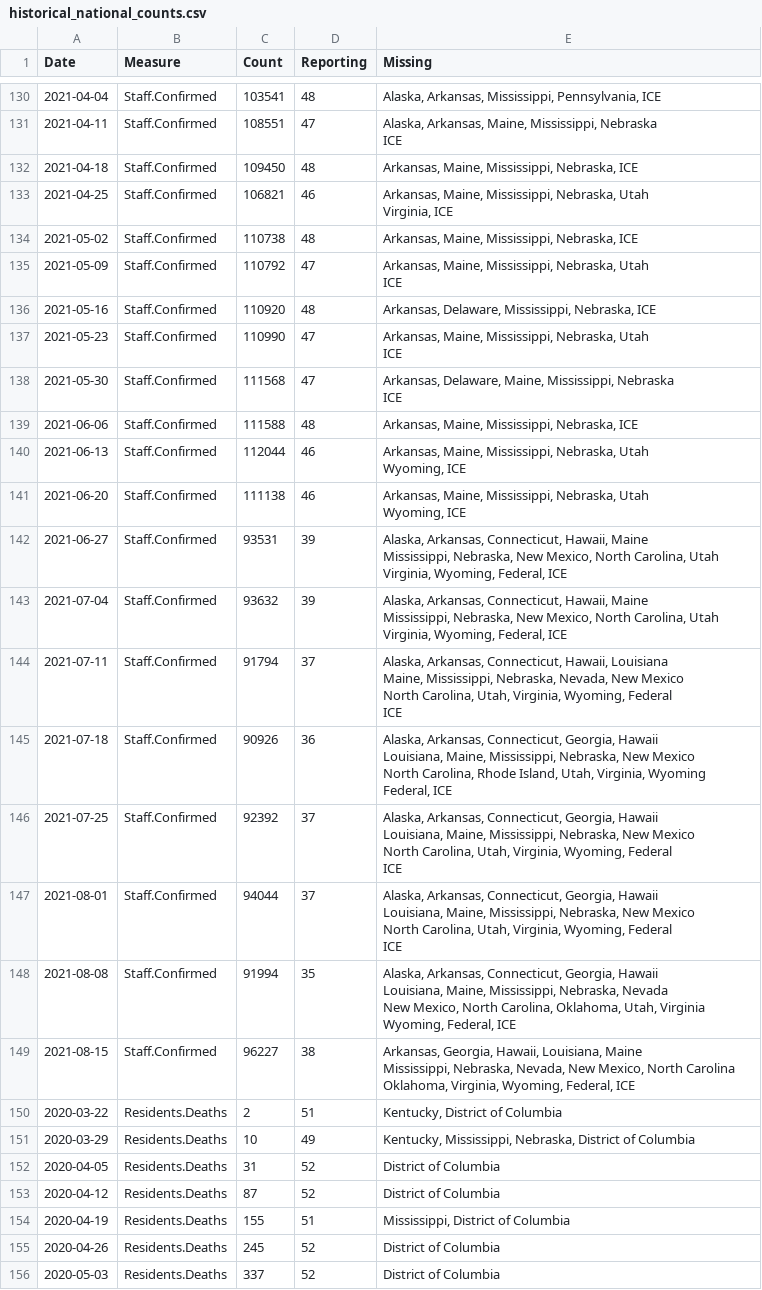
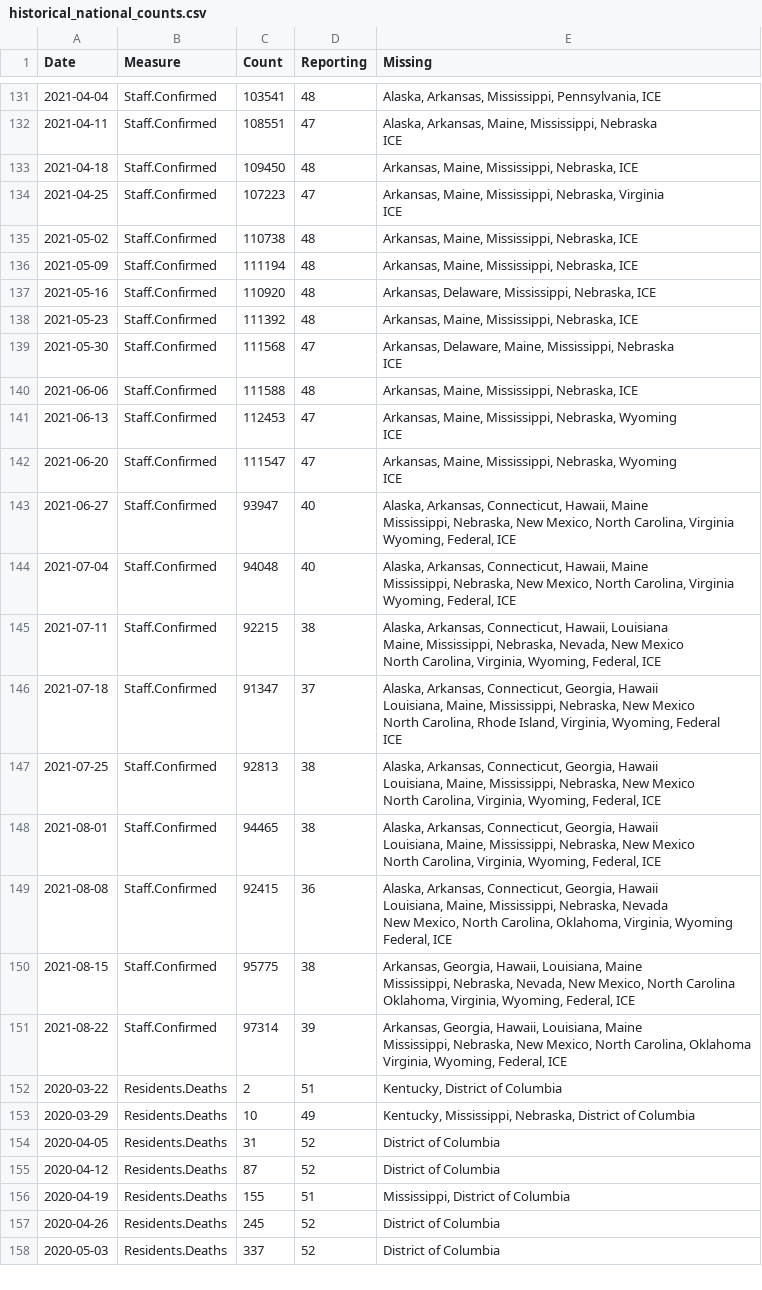
Before and after one commit to uclalawcovid19behindbars/data, a CSV file: historical-data/historical_national_counts.csv, drawn as a sheet; only a part is shown, gaps mark what is left out; the diff covers the shown part only.

```diff
--- a/historical-data/historical_national_counts.csv
+++ b/historical-data/historical_national_counts.csv
@@ -141,10 +142,8 @@ Date,Measure,Count,Reporting,Missing
 2021-04-18,Staff.Confirmed,109450,48,"Arkansas, Maine, Mississippi, Nebraska, ICE"
-2021-04-25,Staff.Confirmed,106821,46,"Arkansas, Maine, Mississippi, Nebraska, Utah
- Virginia, ICE"
+2021-04-25,Staff.Confirmed,107223,47,"Arkansas, Maine, Mississippi, Nebraska, Virginia
+ ICE"
 2021-05-02,Staff.Confirmed,110738,48,"Arkansas, Maine, Mississippi, Nebraska, ICE"
-2021-05-09,Staff.Confirmed,110792,47,"Arkansas, Maine, Mississippi, Nebraska, Utah
- ICE"
+2021-05-09,Staff.Confirmed,111194,48,"Arkansas, Maine, Mississippi, Nebraska, ICE"
 2021-05-16,Staff.Confirmed,110920,48,"Arkansas, Delaware, Mississippi, Nebraska, ICE"
-2021-05-23,Staff.Confirmed,110990,47,"Arkansas, Maine, Mississippi, Nebraska, Utah
- ICE"
+2021-05-23,Staff.Confirmed,111392,48,"Arkansas, Maine, Mississippi, Nebraska, ICE"
 2021-05-30,Staff.Confirmed,111568,47,"Arkansas, Delaware, Maine, Mississippi, Nebraska
@@ -152,35 +151,35 @@ Date,Measure,Count,Reporting,Missing
 2021-06-06,Staff.Confirmed,111588,48,"Arkansas, Maine, Mississippi, Nebraska, ICE"
-2021-06-13,Staff.Confirmed,112044,46,"Arkansas, Maine, Mississippi, Nebraska, Utah
- Wyoming, ICE"
-2021-06-20,Staff.Confirmed,111138,46,"Arkansas, Maine, Mississippi, Nebraska, Utah
- Wyoming, ICE"
-2021-06-27,Staff.Confirmed,93531,39,"Alaska, Arkansas, Connecticut, Hawaii, Maine
- Mississippi, Nebraska, New Mexico, North Carolina, Utah
- Virginia, Wyoming, Federal, ICE"
-2021-07-04,Staff.Confirmed,93632,39,"Alaska, Arkansas, Connecticut, Hawaii, Maine
- Mississippi, Nebraska, New Mexico, North Carolina, Utah
- Virginia, Wyoming, Federal, ICE"
-2021-07-11,Staff.Confirmed,91794,37,"Alaska, Arkansas, Connecticut, Hawaii, Louisiana
- Maine, Mississippi, Nebraska, Nevada, New Mexico
- North Carolina, Utah, Virginia, Wyoming, Federal
- ICE"
-2021-07-18,Staff.Confirmed,90926,36,"Alaska, Arkansas, Connecticut, Georgia, Hawaii
- Louisiana, Maine, Mississippi, Nebraska, New Mexico
- North Carolina, Rhode Island, Utah, Virginia, Wyoming
- Federal, ICE"
-2021-07-25,Staff.Confirmed,92392,37,"Alaska, Arkansas, Connecticut, Georgia, Hawaii
- Louisiana, Maine, Mississippi, Nebraska, New Mexico
- North Carolina, Utah, Virginia, Wyoming, Federal
- ICE"
-2021-08-01,Staff.Confirmed,94044,37,"Alaska, Arkansas, Connecticut, Georgia, Hawaii
- Louisiana, Maine, Mississippi, Nebraska, New Mexico
- North Carolina, Utah, Virginia, Wyoming, Federal
- ICE"
-2021-08-08,Staff.Confirmed,91994,35,"Alaska, Arkansas, Connecticut, Georgia, Hawaii
- Louisiana, Maine, Mississippi, Nebraska, Nevada
- New Mexico, North Carolina, Oklahoma, Utah, Virginia
- Wyoming, Federal, ICE"
-2021-08-15,Staff.Confirmed,96227,38,"Arkansas, Georgia, Hawaii, Louisiana, Maine
- Mississippi, Nebraska, Nevada, New Mexico, North Carolina
- Oklahoma, Virginia, Wyoming, Federal, ICE"
+2021-06-13,Staff.Confirmed,112453,47,"Arkansas, Maine, Mississippi, Nebraska, Wyoming
+ ICE"
+2021-06-20,Staff.Confirmed,111547,47,"Arkansas, Maine, Mississippi, Nebraska, Wyoming
+ ICE"
+2021-06-27,Staff.Confirmed,93947,40,"Alaska, Arkansas, Connecticut, Hawaii, Maine
+ Mississippi, Nebraska, New Mexico, North Carolina, Virginia
+ Wyoming, Federal, ICE"
+2021-07-04,Staff.Confirmed,94048,40,"Alaska, Arkansas, Connecticut, Hawaii, Maine
+ Mississippi, Nebraska, New Mexico, North Carolina, Virginia
+ Wyoming, Federal, ICE"
+2021-07-11,Staff.Confirmed,92215,38,"Alaska, Arkansas, Connecticut, Hawaii, Louisiana
+ Maine, Mississippi, Nebraska, Nevada, New Mexico
+ North Carolina, Virginia, Wyoming, Federal, ICE"
+2021-07-18,Staff.Confirmed,91347,37,"Alaska, Arkansas, Connecticut, Georgia, Hawaii
+ Louisiana, Maine, Mississippi, Nebraska, New Mexico
+ North Carolina, Rhode Island, Virginia, Wyoming, Federal
+ ICE"
+2021-07-25,Staff.Confirmed,92813,38,"Alaska, Arkansas, Connecticut, Georgia, Hawaii
+ Louisiana, Maine, Mississippi, Nebraska, New Mexico
+ North Carolina, Virginia, Wyoming, Federal, ICE"
+2021-08-01,Staff.Confirmed,94465,38,"Alaska, Arkansas, Connecticut, Georgia, Hawaii
+ Louisiana, Maine, Mississippi, Nebraska, New Mexico
+ North Carolina, Virginia, Wyoming, Federal, ICE"
+2021-08-08,Staff.Confirmed,92415,36,"Alaska, Arkansas, Connecticut, Georgia, Hawaii
+ Louisiana, Maine, Mississippi, Nebraska, Nevada
+ New Mexico, North Carolina, Oklahoma, Virginia, Wyoming
+ Federal, ICE"
+2021-08-15,Staff.Confirmed,95775,38,"Arkansas, Georgia, Hawaii, Louisiana, Maine
+ Mississippi, Nebraska, Nevada, New Mexico, North Carolina
+ Oklahoma, Virginia, Wyoming, Federal, ICE"
+2021-08-22,Staff.Confirmed,97314,39,"Arkansas, Georgia, Hawaii, Louisiana, Maine
+ Mississippi, Nebraska, New Mexico, North Carolina, Oklahoma
+ Virginia, Wyoming, Federal, ICE"
 2020-03-22,Residents.Deaths,2,51,"Kentucky, District of Columbia"
```
Also changed, not shown: 6 added rows and 6 edited cells elsewhere in this file, historical-data/historical_state_counts.csv, latest-data/latest_facility_counts.csv, 3 other files.
